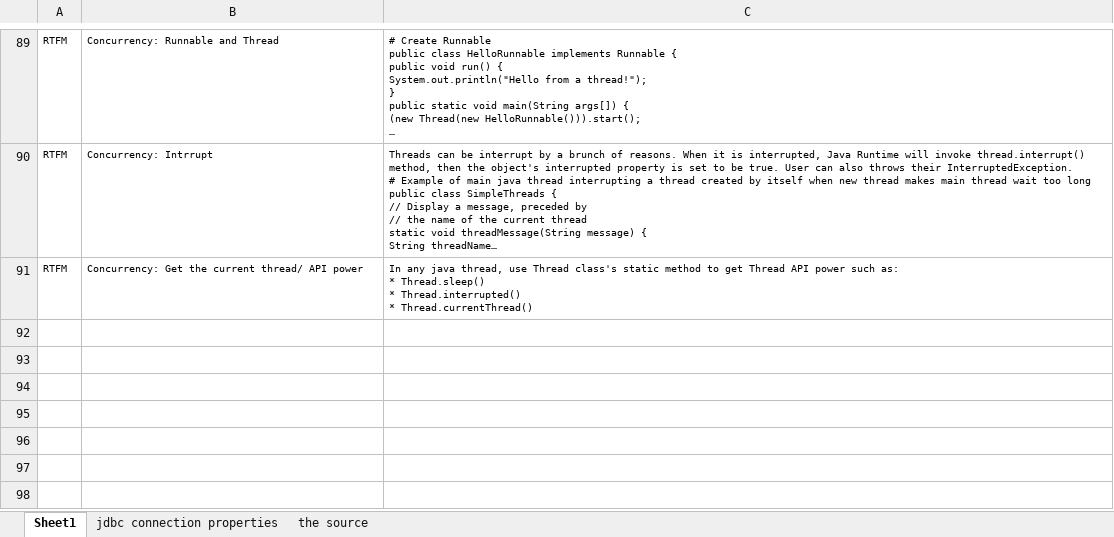
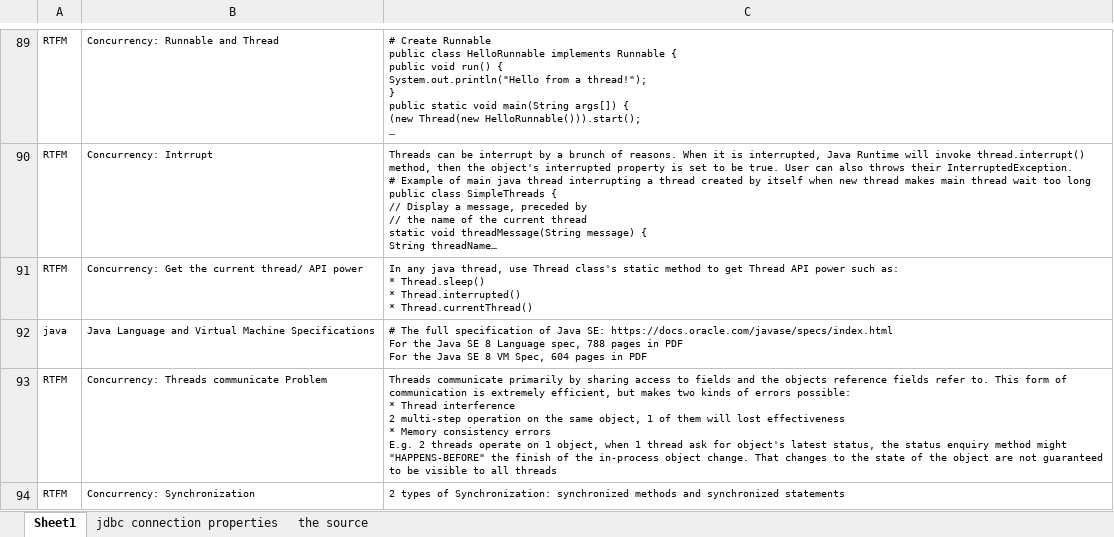
Before and after one commit to mylesieong/code_library, an Excel workbook: java_lib.xlsx, sheet Sheet1, drawn as a sheet; only a part is shown, gaps mark what is left out; long unchanged cells end in …; values as stored, in another font and other column widths than the file's, no borders; ↵ is a line break in a cell; the diff covers the shown part only; the diff names each change by its address in the sheet, - before the commit and + after, or states it on an @@ line.

Commit message:
Add java entry on RTFM: Concurrency Sync and Volatile

```diff
--- a/java_lib.xlsx (sheet Sheet1)
+++ b/java_lib.xlsx (sheet Sheet1)
+row 92: java | Java Language and Virtual Machine Specifications | # The full specification of Java SE: https://docs.oracle.com/javase/specs/index.html ↵ For the Java SE 8 Language spec, 788 pages in PDF ↵ For the Java SE 8 VM Spec, 604 pages in PDF
+row 93: RTFM | Concurrency: Threads communicate Problem | Threads communicate primarily by sharing access to fields and the objects reference fields refer to. This form of communication is extremely efficient, but makes two kinds of errors possible: ↵ * Thread interference ↵ 2 multi-step operation on the same object, 1 of them will lost effectiveness ↵ * Memory consistency errors ↵ E.g. 2 threads operate on 1 object, when 1 thread ask for object's latest status, the status enquiry method might "HAPPENS-BEFORE" the finish of the in-process object change. That changes to the state of the object are not guaranteed to be visible to all threads
+row 94: RTFM | Concurrency: Synchronization | 2 types of Synchronization: synchronized methods and synchronized statements
```
Also changed, not shown: 3 added rows elsewhere in this sheet.
